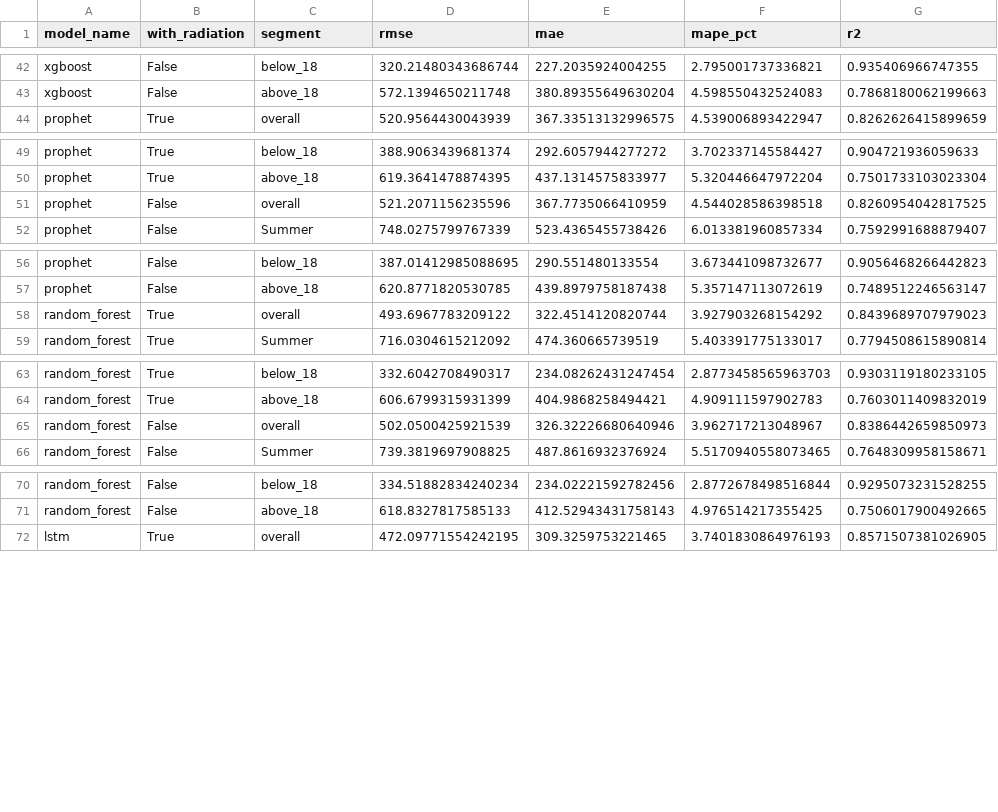
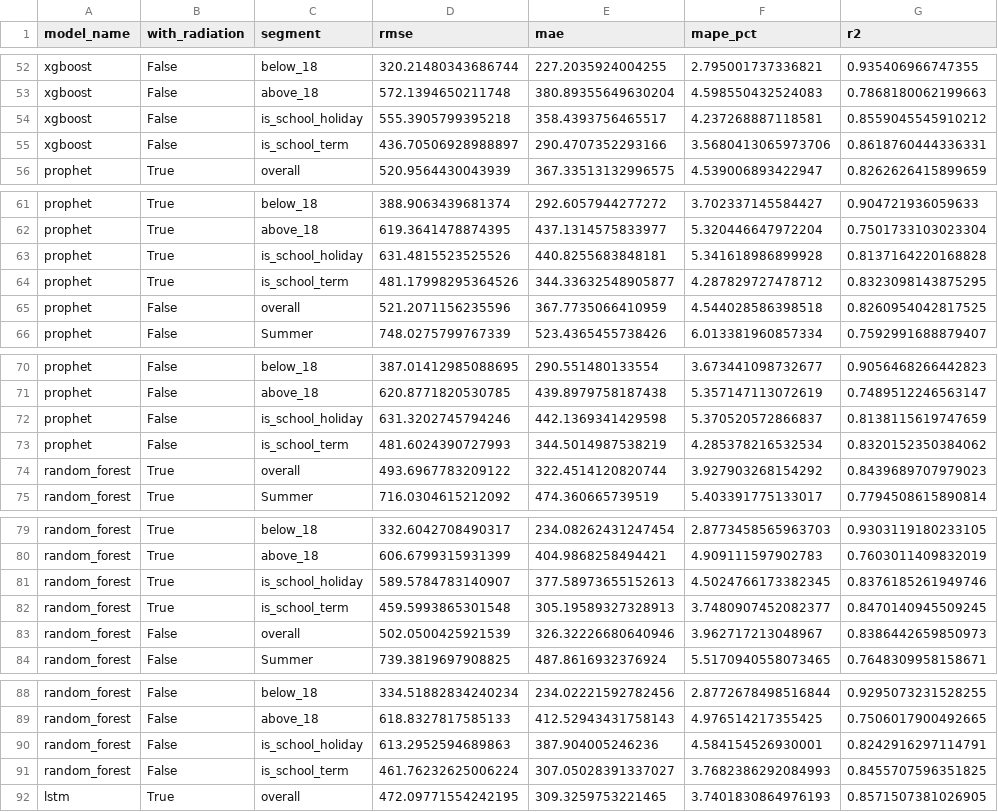
Before and after one commit to danielc088/ZZSC9020-group-A, a CSV file: results/model_comparison_by_segment.csv, drawn as a sheet; only a part is shown, gaps mark what is left out; the diff covers the shown part only.

Commit message:
feat: add school term

```diff
--- a/results/model_comparison_by_segment.csv
+++ b/results/model_comparison_by_segment.csv
@@ -43,2 +53,4 @@ xgboost,False,below_18,320.21480343686744,227.2035924004255,2.795001737336821,0.
 xgboost,False,above_18,572.1394650211748,380.89355649630204,4.598550432524083,0.7868180062199663
+xgboost,False,is_school_holiday,555.3905799395218,358.4393756465517,4.237268887118581,0.8559045545910212
+xgboost,False,is_school_term,436.70506928988897,290.4707352293166,3.5680413065973706,0.8618760444336331
 prophet,True,overall,520.9564430043939,367.33513132996575,4.539006893422947,0.8262626415899659
@@ -50,2 +62,4 @@ prophet,True,below_18,388.9063439681374,292.6057944277272,3.702337145584427,0.90
 prophet,True,above_18,619.3641478874395,437.1314575833977,5.320446647972204,0.7501733103023304
+prophet,True,is_school_holiday,631.4815523525526,440.8255683848181,5.341618986899928,0.8137164220168828
+prophet,True,is_school_term,481.17998295364526,344.33632548905877,4.287829727478712,0.8323098143875295
 prophet,False,overall,521.2071156235596,367.7735066410959,4.544028586398518,0.8260954042817525
@@ -57,2 +71,4 @@ prophet,False,below_18,387.01412985088695,290.551480133554,3.673441098732677,0.9
 prophet,False,above_18,620.8771820530785,439.8979758187438,5.357147113072619,0.7489512246563147
+prophet,False,is_school_holiday,631.3202745794246,442.1369341429598,5.370520572866837,0.8138115619747659
+prophet,False,is_school_term,481.6024390727993,344.5014987538219,4.285378216532534,0.8320152350384062
 random_forest,True,overall,493.6967783209122,322.4514120820744,3.927903268154292,0.8439689707979023
@@ -64,2 +80,4 @@ random_forest,True,below_18,332.6042708490317,234.08262431247454,2.8773458565963
 random_forest,True,above_18,606.6799315931399,404.9868258494421,4.909111597902783,0.7603011409832019
+random_forest,True,is_school_holiday,589.5784783140907,377.58973655152613,4.5024766173382345,0.8376185261949746
+random_forest,True,is_school_term,459.5993865301548,305.19589327328913,3.7480907452082377,0.8470140945509245
 random_forest,False,overall,502.0500425921539,326.32226680640946,3.962717213048967,0.8386442659850973
@@ -71,2 +89,4 @@ random_forest,False,below_18,334.51882834240234,234.02221592782456,2.87726784985
 random_forest,False,above_18,618.8327817585133,412.52943431758143,4.976514217355425,0.7506017900492665
+random_forest,False,is_school_holiday,613.2952594689863,387.904005246236,4.584154526930001,0.8242916297114791
+random_forest,False,is_school_term,461.76232625006224,307.05028391337027,3.7682386292084993,0.8455707596351825
 lstm,True,overall,472.09771554242195,309.3259753221465,3.7401830864976193,0.8571507381026905
```
Also changed, not shown: 14 added rows elsewhere in this file, 1 other file.
